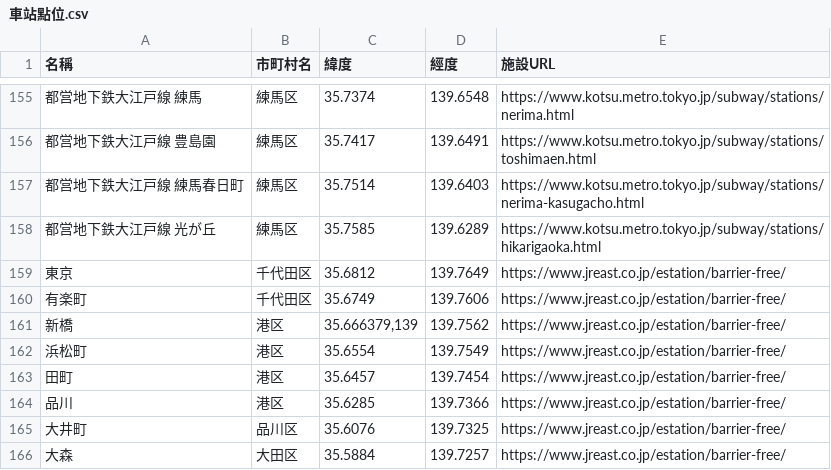
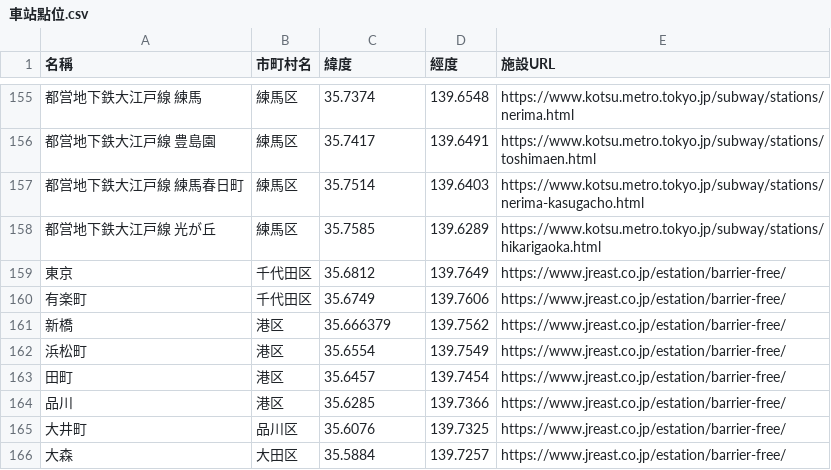
Before and after one commit to lztzm/Gis_Final_Project, a CSV file: 車站點位.csv, drawn as a sheet; only a part is shown, gaps mark what is left out.

Commit message:
Update 車站點位.csv

```diff
--- a/車站點位.csv
+++ b/車站點位.csv
@@ -160,3 +160,3 @@
 有楽町,千代田区,35.6749 ,139.7606 ,https://www.jreast.co.jp/estation/barrier-free/
-新橋,港区,"35.666379,139",139.7562 ,https://www.jreast.co.jp/estation/barrier-free/
+新橋,港区,35.666379 ,139.7562 ,https://www.jreast.co.jp/estation/barrier-free/
 浜松町,港区,35.6554 ,139.7549 ,https://www.jreast.co.jp/estation/barrier-free/
```
